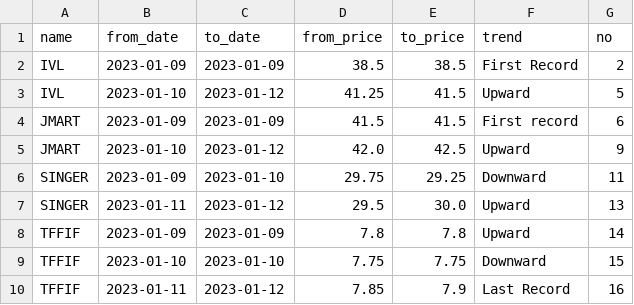
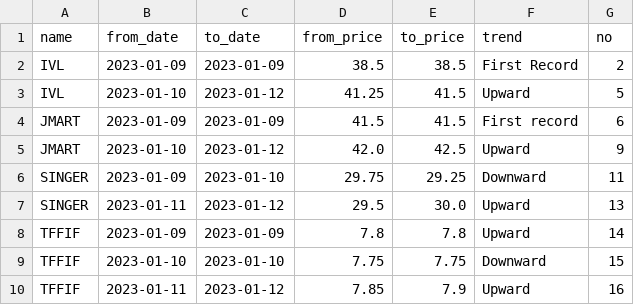
Before and after one commit to santimcs/A7, a CSV file: CSV/summary.csv, drawn as a sheet.

```diff
--- a/CSV/summary.csv
+++ b/CSV/summary.csv
@@ -9,2 +9,2 @@ TFFIF,2023-01-09,2023-01-09,7.8,7.8,Upward,14
 TFFIF,2023-01-10,2023-01-10,7.75,7.75,Downward,15
-TFFIF,2023-01-11,2023-01-12,7.85,7.9,Last Record,16
+TFFIF,2023-01-11,2023-01-12,7.85,7.9,Upward,16
```
Also changed, not shown: 1 other file.
